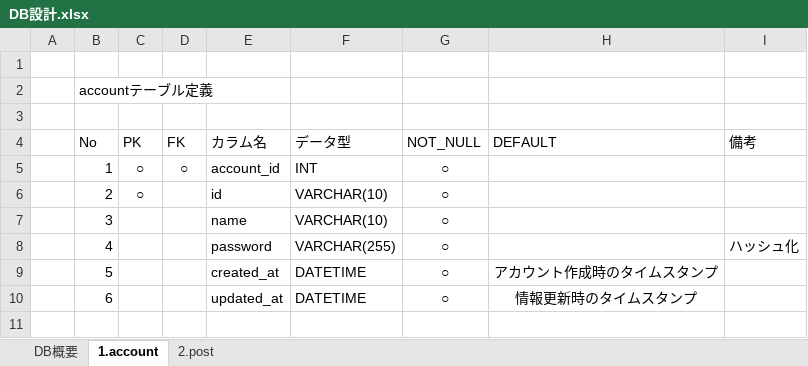
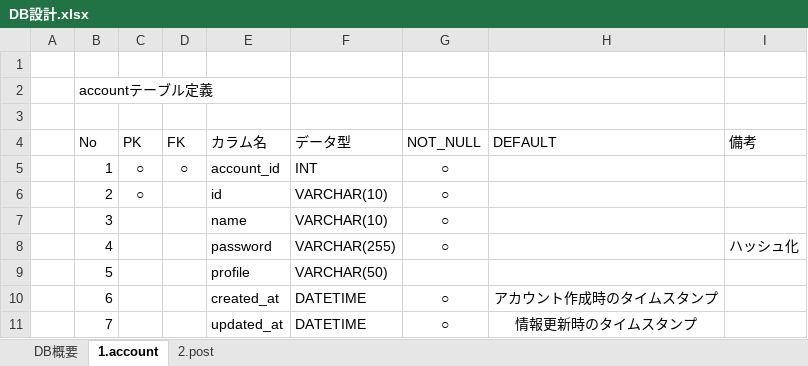
Before and after one commit to developer2239/Tsubuyaki, an Excel workbook: 設計/DB設計.xlsx, sheet 1.account, drawn as a sheet; values as stored, in another font and other column widths than the file's, no borders; table styles not drawn; the diff names each change by its address in the sheet, - before the commit and + after, or states it on an @@ line.

Commit message:
#36 プロフィール文のカラムを追加

```diff
--- a/設計/DB設計.xlsx (sheet 1.account)
+++ b/設計/DB設計.xlsx (sheet 1.account)
-E9 (カラム名): created_at
+E9 (カラム名): profile
-F9 (データ型): DATETIME
+F9 (データ型): VARCHAR(50)
-G9 (NOT_NULL): ○
+G9 (NOT_NULL): (empty)
-H9 (DEFAULT): アカウント作成時のタイムスタンプ
+H9 (DEFAULT): (empty)
-E10 (カラム名): updated_at
+E10 (カラム名): created_at
-H10 (DEFAULT): 情報更新時のタイムスタンプ
+H10 (DEFAULT): アカウント作成時のタイムスタンプ
+row 11:  | 7 |  |  | updated_at | DATETIME | ○ | 情報更新時のタイムスタンプ
```
